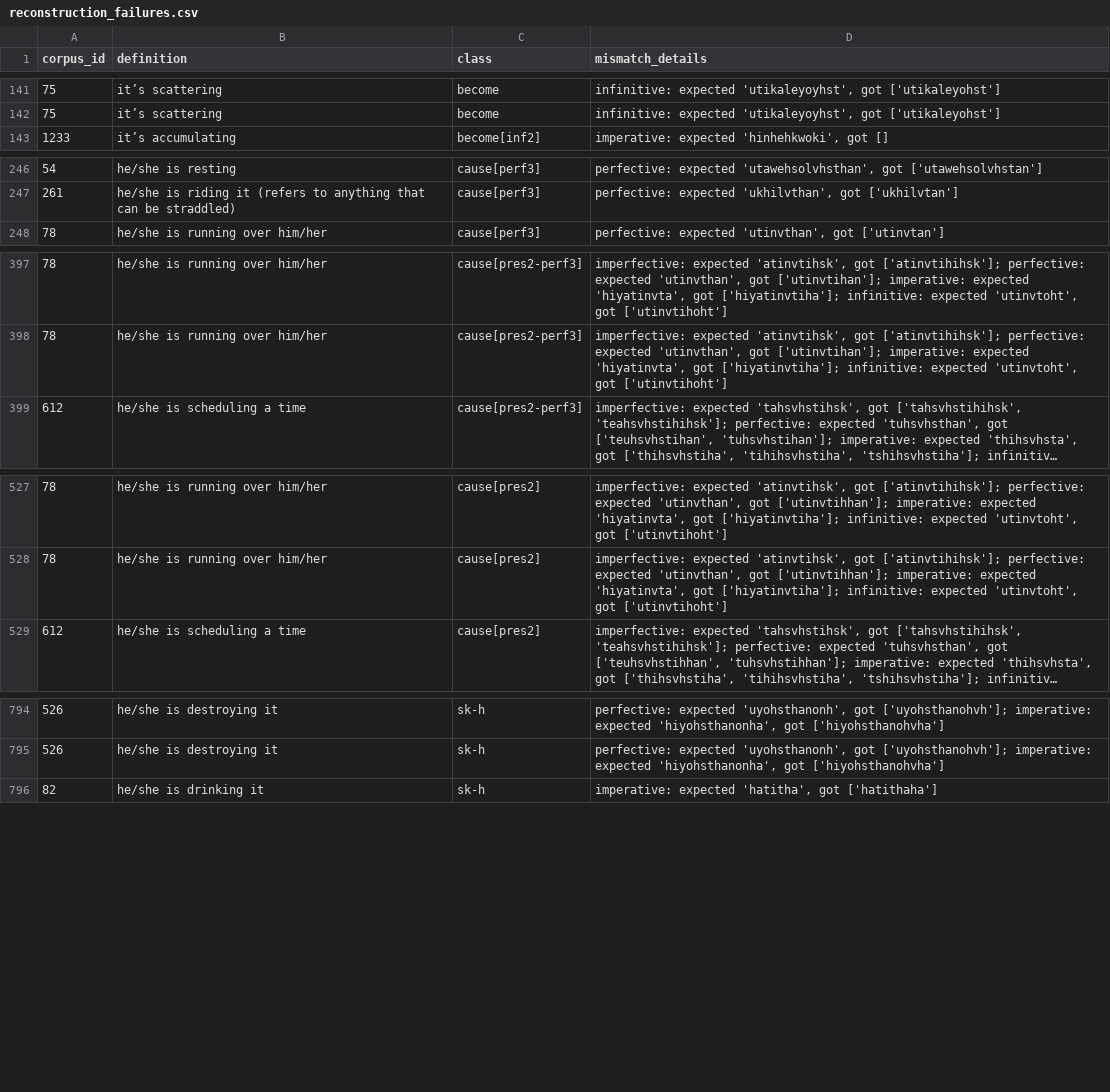
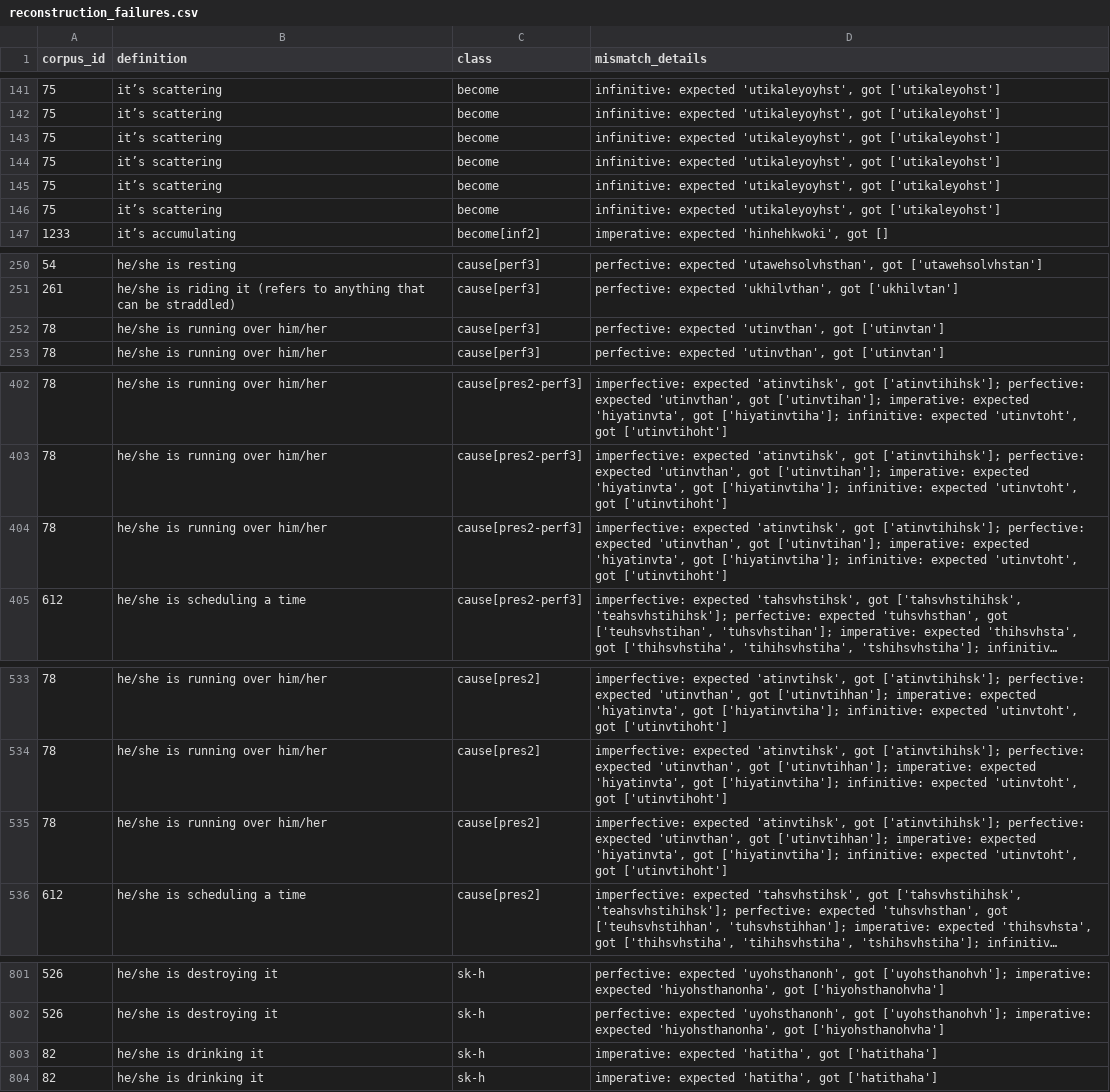
Before and after one commit to CharlieMcVicker/king-recreation, a CSV file: artifacts/reports/reconstruction_failures.csv, drawn as a sheet; only a part is shown, gaps mark what is left out; long unchanged cells end in …; the diff covers the shown part only; the diff names each change by its address in the sheet, - before the commit and + after, or states it on an @@ line.

```diff
--- a/artifacts/reports/reconstruction_failures.csv
+++ b/artifacts/reports/reconstruction_failures.csv
+row 143: 75 | it’s scattering | become | infinitive: expected 'utikaleyoyhst', got ['utikaleyohst']
+row 144: 75 | it’s scattering | become | infinitive: expected 'utikaleyoyhst', got ['utikaleyohst']
+row 145: 75 | it’s scattering | become | infinitive: expected 'utikaleyoyhst', got ['utikaleyohst']
+row 146: 75 | it’s scattering | become | infinitive: expected 'utikaleyoyhst', got ['utikaleyohst']
+row 252: 78 | he/she is running over him/her | cause[perf3] | perfective: expected 'utinvthan', got ['utinvtan']
+row 404: 78 | he/she is running over him/her | cause[pres2-perf3] | imperfective: expected 'atinvtihsk', got ['atinvtihihsk']; perfective: expected 'utinvthan', got ['utinvtihan']; imperative: expected 'hiyatinvta', got ['hiyatinvtiha']; infinitive: expected 'utinvtoht', got ['utinvtihoht']
+row 535: 78 | he/she is running over him/her | cause[pres2] | imperfective: expected 'atinvtihsk', got ['atinvtihihsk']; perfective: expected 'utinvthan', got ['utinvtihhan']; imperative: expected 'hiyatinvta', got ['hiyatinvtiha']; infinitive: expected 'utinvtoht', got ['utinvtihoht']
+row 803: 82 | he/she is drinking it | sk-h | imperative: expected 'hatitha', got ['hatithaha']
```
Also changed, not shown: 1 added row elsewhere in this file, artifacts/corpora/corpus_no_pre_no_asp.csv, artifacts/corpora/validated_reconstructable_roots.csv, 41 other files.
